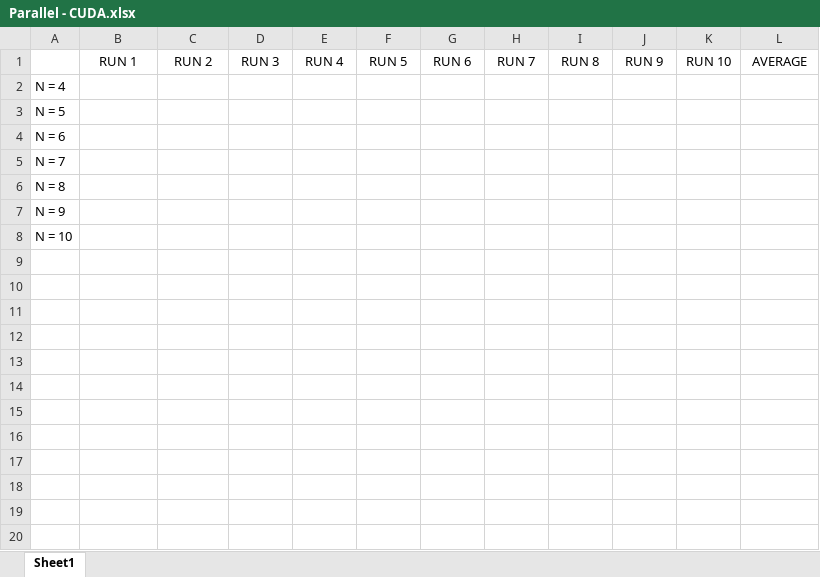
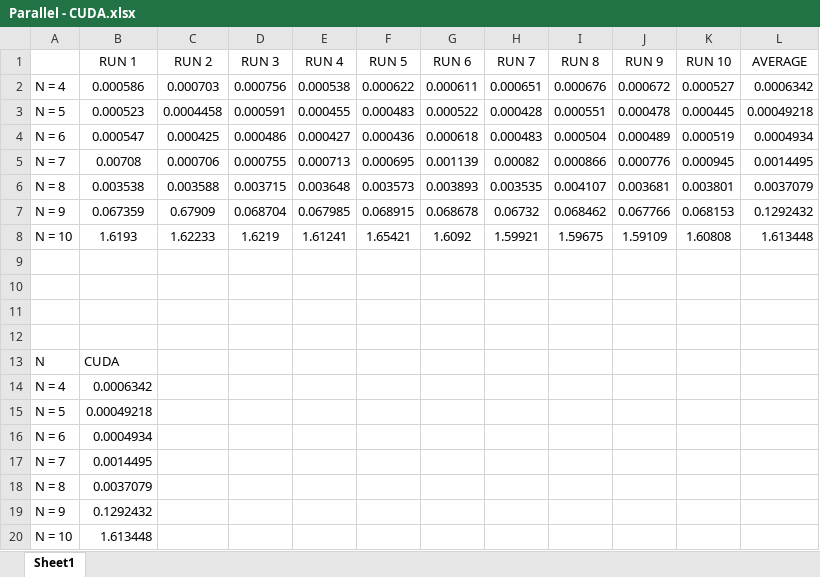
Before and after one commit to Suttie23/N-Queens-CW2, an Excel workbook: Results/Parallel - CUDA.xlsx, sheet Sheet1, drawn as a sheet; values as stored, in another font and other column widths than the file's, no borders; charts and pictures not drawn; addresses are those after the commit; the diff names each change by its address in the sheet, - before the commit and + after, or states it on an @@ line.

```diff
--- a/Results/Parallel - CUDA.xlsx (sheet Sheet1)
+++ b/Results/Parallel - CUDA.xlsx (sheet Sheet1)
+row 2: N = 4 | 0.000586 | 0.000703 | 0.000756 | 0.000538 | 0.000622 | 0.000611 | 0.000651 | 0.000676 | 0.000672 | 0.000527 | 0.0006342
+row 3: N = 5 | 0.000523 | 0.0004458 | 0.000591 | 0.000455 | 0.000483 | 0.000522 | 0.000428 | 0.000551 | 0.000478 | 0.000445 | 0.00049218
+row 4: N = 6 | 0.000547 | 0.000425 | 0.000486 | 0.000427 | 0.000436 | 0.000618 | 0.000483 | 0.000504 | 0.000489 | 0.000519 | 0.0004934
+row 5: N = 7 | 0.00708 | 0.000706 | 0.000755 | 0.000713 | 0.000695 | 0.001139 | 0.00082 | 0.000866 | 0.000776 | 0.000945 | 0.0014495
+row 6: N = 8 | 0.003538 | 0.003588 | 0.003715 | 0.003648 | 0.003573 | 0.003893 | 0.003535 | 0.004107 | 0.003681 | 0.003801 | 0.0037079
+row 7: N = 9 | 0.067359 | 0.67909 | 0.068704 | 0.067985 | 0.068915 | 0.068678 | 0.06732 | 0.068462 | 0.067766 | 0.068153 | 0.1292432
+row 8: N = 10 | 1.6193 | 1.62233 | 1.6219 | 1.61241 | 1.65421 | 1.6092 | 1.59921 | 1.59675 | 1.59109 | 1.60808 | 1.613448
+row 9: (empty)
+row 10: (empty)
+row 11: (empty)
+row 12: (empty)
+row 13: N | CUDA
-B14 (RUN 1): (empty)
+B14 (RUN 1): 0.0006342
-B15 (RUN 1): (empty)
+B15 (RUN 1): 0.00049218
-B16 (RUN 1): (empty)
+B16 (RUN 1): 0.0004934
-B17 (RUN 1): (empty)
+B17 (RUN 1): 0.0014495
-B18 (RUN 1): (empty)
+B18 (RUN 1): 0.0037079
-B19 (RUN 1): (empty)
+B19 (RUN 1): 0.1292432
-B20 (RUN 1): (empty)
+B20 (RUN 1): 1.613448
```
Also changed, not shown: charts or pictures, Results/Parallel - OpenMP.xlsx, 3 other files.
